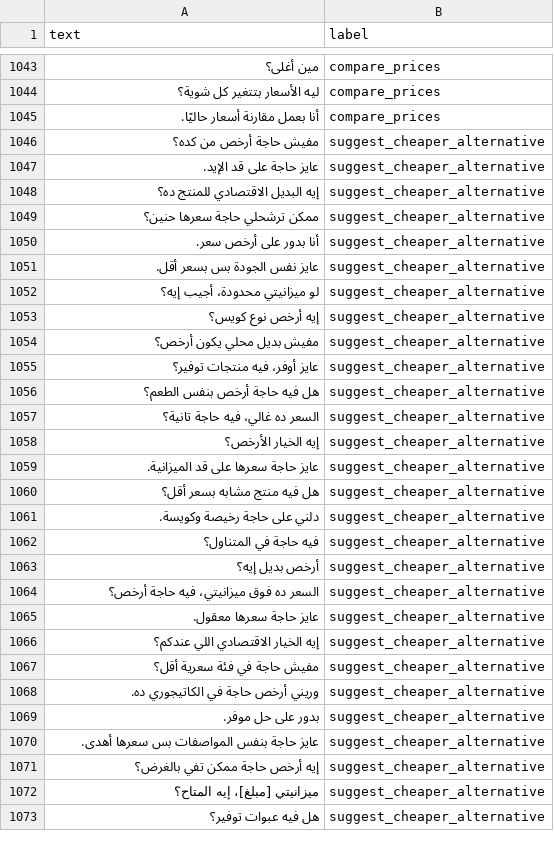
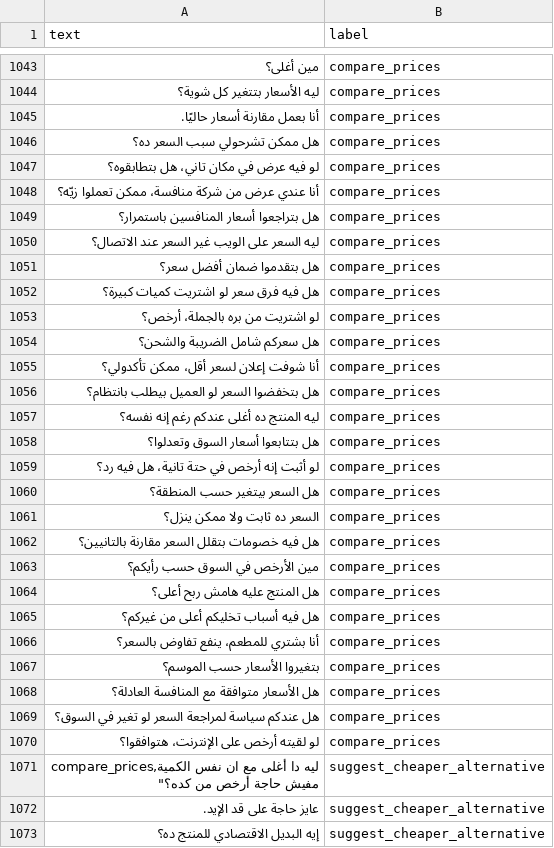
Before and after one commit to shazaaly/askAi, a CSV file: suplyd_intents_v2.csv, drawn as a sheet; only a part is shown, gaps mark what is left out; the shorter side is filled out with more unchanged rows.

Commit message:
increase tr data 2

```diff
--- a/suplyd_intents_v2.csv
+++ b/suplyd_intents_v2.csv
@@ -1047,3 +1047,29 @@ text,label
 "أنا بعمل مقارنة أسعار حاليًا.",compare_prices
-"مفيش حاجة أرخص من كده؟",suggest_cheaper_alternative
+"هل ممكن تشرحولي سبب السعر ده؟",compare_prices
+"لو فيه عرض في مكان تاني، هل بتطابقوه؟",compare_prices
+"أنا عندي عرض من شركة منافسة، ممكن تعملوا زيّه؟",compare_prices
+"هل بتراجعوا أسعار المنافسين باستمرار؟",compare_prices
+"ليه السعر على الويب غير السعر عند الاتصال؟",compare_prices
+"هل بتقدموا ضمان أفضل سعر؟",compare_prices
+"هل فيه فرق سعر لو اشتريت كميات كبيرة؟",compare_prices
+"لو اشتريت من بره بالجملة، أرخص؟",compare_prices
+"هل سعركم شامل الضريبة والشحن؟",compare_prices
+"أنا شوفت إعلان لسعر أقل، ممكن تأكدولي؟",compare_prices
+"هل بتخفضوا السعر لو العميل بيطلب بانتظام؟",compare_prices
+"ليه المنتج ده أغلى عندكم رغم إنه نفسه؟",compare_prices
+"هل بتتابعوا أسعار السوق وتعدلوا؟",compare_prices
+"لو أثبت إنه أرخص في حتة تانية، هل فيه رد؟",compare_prices
+"هل السعر بيتغير حسب المنطقة؟",compare_prices
+"السعر ده ثابت ولا ممكن ينزل؟",compare_prices
+"هل فيه خصومات بتقلل السعر مقارنة بالتانيين؟",compare_prices
+"مين الأرخص في السوق حسب رأيكم؟",compare_prices
+"هل المنتج عليه هامش ربح أعلى؟",compare_prices
+"هل فيه أسباب تخليكم أعلى من غيركم؟",compare_prices
+"أنا بشتري للمطعم، ينفع تفاوض بالسعر؟",compare_prices
+"بتغيروا الأسعار حسب الموسم؟",compare_prices
+"هل الأسعار متوافقة مع المنافسة العادلة؟",compare_prices
+"هل عندكم سياسة لمراجعة السعر لو تغير في السوق؟",compare_prices
+"لو لقيته أرخص على الإنترنت، هتوافقوا؟",compare_prices
+" ليه دا أغلى مع ان نفس الكمية,compare_prices
+"مفيش حاجة أرخص من كده؟",suggest_cheaper_alternative
 "عايز حاجة على قد الإيد.",suggest_cheaper_alternative
```
Also changed, not shown: 1 other file.
